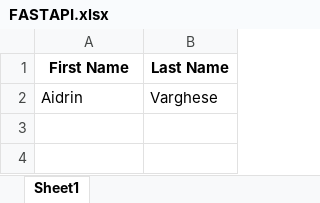
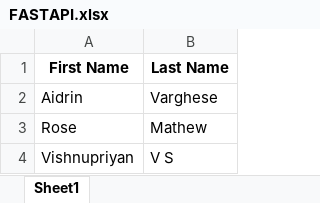
Before and after one commit to AidrinVarghese/FAST-API-CRED, an Excel workbook: FASTAPI.xlsx, sheet Sheet1, drawn as a sheet; values as stored, in another font and other column widths than the file's, no borders; the diff names each change by its address in the sheet, - before the commit and + after, or states it on an @@ line.

```diff
--- a/FASTAPI.xlsx (sheet Sheet1)
+++ b/FASTAPI.xlsx (sheet Sheet1)
+row 3: Rose | Mathew
+row 4: Vishnupriyan | V S
```
Also changed, not shown: 4 other files.
